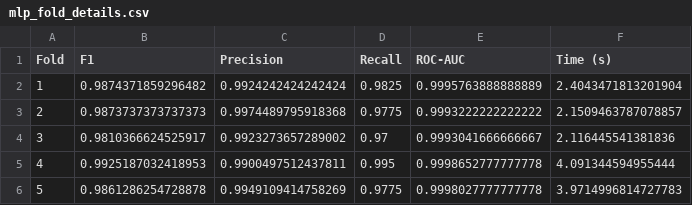
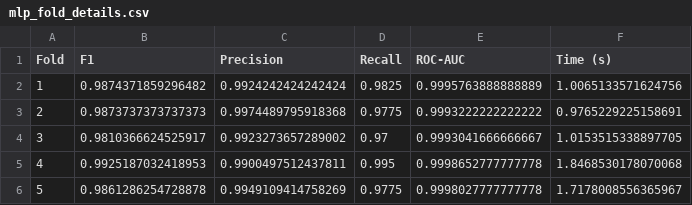
Before and after one commit to essebaiyayaa/phish-detect-ml, a CSV file: results/mlp_fold_details.csv, drawn as a sheet.

Commit message:
feat: MLP fold details by strategy

```diff
--- a/results/mlp_fold_details.csv
+++ b/results/mlp_fold_details.csv
@@ -1,6 +1,6 @@
 Fold,F1,Precision,Recall,ROC-AUC,Time (s)
-1,0.9874371859296482,0.9924242424242424,0.9825,0.9995763888888889,2.4043471813201904
-2,0.9873737373737373,0.9974489795918368,0.9775,0.9993222222222222,2.1509463787078857
-3,0.9810366624525917,0.9923273657289002,0.97,0.9993041666666667,2.116445541381836
-4,0.9925187032418953,0.9900497512437811,0.995,0.9998652777777778,4.091344594955444
-5,0.9861286254728878,0.9949109414758269,0.9775,0.9998027777777778,3.9714996814727783
+1,0.9874371859296482,0.9924242424242424,0.9825,0.9995763888888889,1.0065133571624756
+2,0.9873737373737373,0.9974489795918368,0.9775,0.9993222222222222,0.9765229225158691
+3,0.9810366624525917,0.9923273657289002,0.97,0.9993041666666667,1.0153515338897705
+4,0.9925187032418953,0.9900497512437811,0.995,0.9998652777777778,1.8468530178070068
+5,0.9861286254728878,0.9949109414758269,0.9775,0.9998027777777778,1.7178008556365967
```
